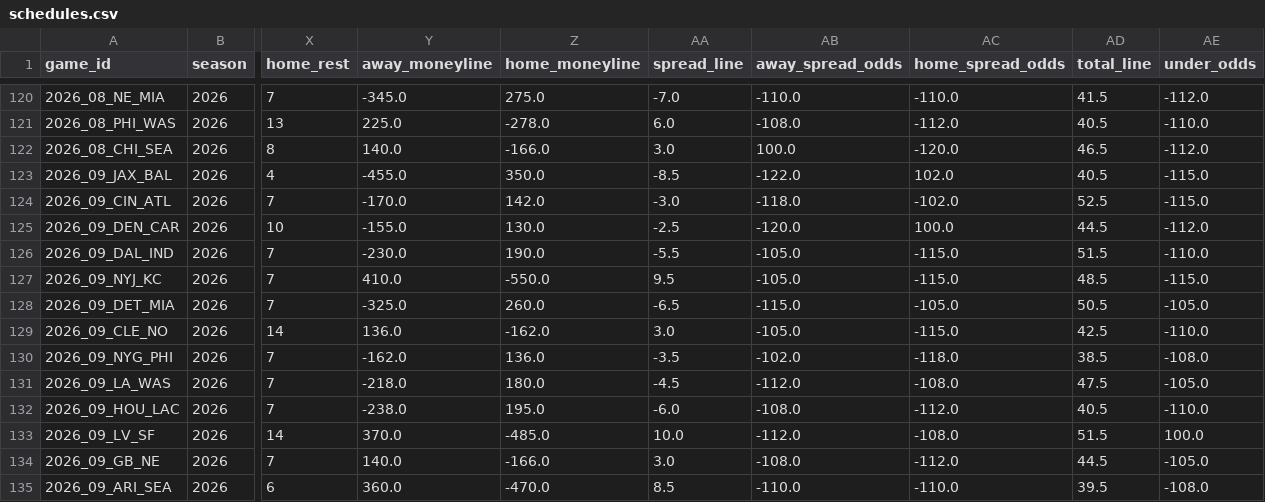
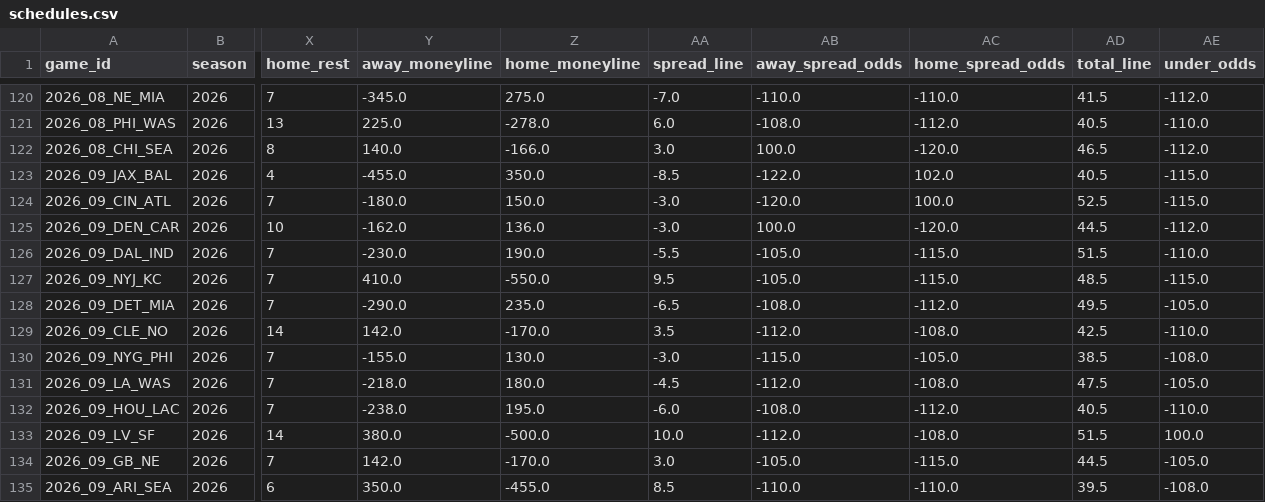
Before and after one commit to turernt/nfl-ai-predictor, a CSV file: data/schedules.csv, drawn as a sheet; only a part is shown, gaps mark what is left out; the diff covers the shown part only; the diff names each change by its address in the sheet, - before the commit and + after, or states it on an @@ line.

```diff
--- a/data/schedules.csv
+++ b/data/schedules.csv
-Y124 (away_moneyline): -170.0
+Y124 (away_moneyline): -180.0
-Z124 (home_moneyline): 142.0
+Z124 (home_moneyline): 150.0
-AB124 (away_spread_odds): -118.0
+AB124 (away_spread_odds): -120.0
-AC124 (home_spread_odds): -102.0
+AC124 (home_spread_odds): 100.0
-Y125 (away_moneyline): -155.0
+Y125 (away_moneyline): -162.0
-Z125 (home_moneyline): 130.0
+Z125 (home_moneyline): 136.0
-AA125 (spread_line): -2.5
+AA125 (spread_line): -3.0
-AB125 (away_spread_odds): -120.0
+AB125 (away_spread_odds): 100.0
-AC125 (home_spread_odds): 100.0
+AC125 (home_spread_odds): -120.0
-Y128 (away_moneyline): -325.0
+Y128 (away_moneyline): -290.0
-Z128 (home_moneyline): 260.0
+Z128 (home_moneyline): 235.0
-AB128 (away_spread_odds): -115.0
+AB128 (away_spread_odds): -108.0
-AC128 (home_spread_odds): -105.0
+AC128 (home_spread_odds): -112.0
-AD128 (total_line): 50.5
+AD128 (total_line): 49.5
-Y129 (away_moneyline): 136.0
+Y129 (away_moneyline): 142.0
-Z129 (home_moneyline): -162.0
+Z129 (home_moneyline): -170.0
-AA129 (spread_line): 3.0
+AA129 (spread_line): 3.5
-AB129 (away_spread_odds): -105.0
+AB129 (away_spread_odds): -112.0
-AC129 (home_spread_odds): -115.0
+AC129 (home_spread_odds): -108.0
-Y130 (away_moneyline): -162.0
+Y130 (away_moneyline): -155.0
-Z130 (home_moneyline): 136.0
+Z130 (home_moneyline): 130.0
-AA130 (spread_line): -3.5
+AA130 (spread_line): -3.0
-AB130 (away_spread_odds): -102.0
+AB130 (away_spread_odds): -115.0
-AC130 (home_spread_odds): -118.0
+AC130 (home_spread_odds): -105.0
-Y133 (away_moneyline): 370.0
+Y133 (away_moneyline): 380.0
-Z133 (home_moneyline): -485.0
+Z133 (home_moneyline): -500.0
-Y134 (away_moneyline): 140.0
+Y134 (away_moneyline): 142.0
-Z134 (home_moneyline): -166.0
+Z134 (home_moneyline): -170.0
-AB134 (away_spread_odds): -108.0
+AB134 (away_spread_odds): -105.0
-AC134 (home_spread_odds): -112.0
+AC134 (home_spread_odds): -115.0
-Y135 (away_moneyline): 360.0
+Y135 (away_moneyline): 350.0
-Z135 (home_moneyline): -470.0
+Z135 (home_moneyline): -455.0
```
Also changed, not shown: 15 edited cells elsewhere in this file, data/team_elos.csv, 4 other files.
